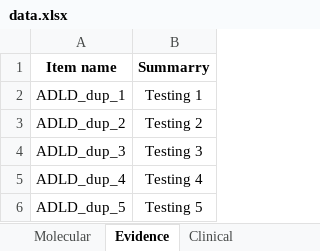
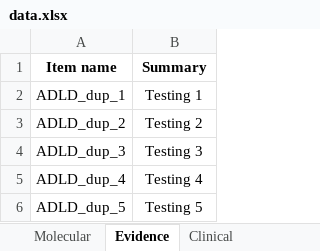
Before and after one commit to kam557/ADLD_track_hub, an Excel workbook: data/data.xlsx, sheet Evidence, drawn as a sheet; only a part is shown; values as stored, in another font and other column widths than the file's, no borders; the diff names each change by its address in the sheet, - before the commit and + after, or states it on an @@ line.

Commit message:
Corrected spelling of summary

```diff
--- a/data/data.xlsx (sheet Evidence)
+++ b/data/data.xlsx (sheet Evidence)
-B1: Summarry
+B1: Summary
```
